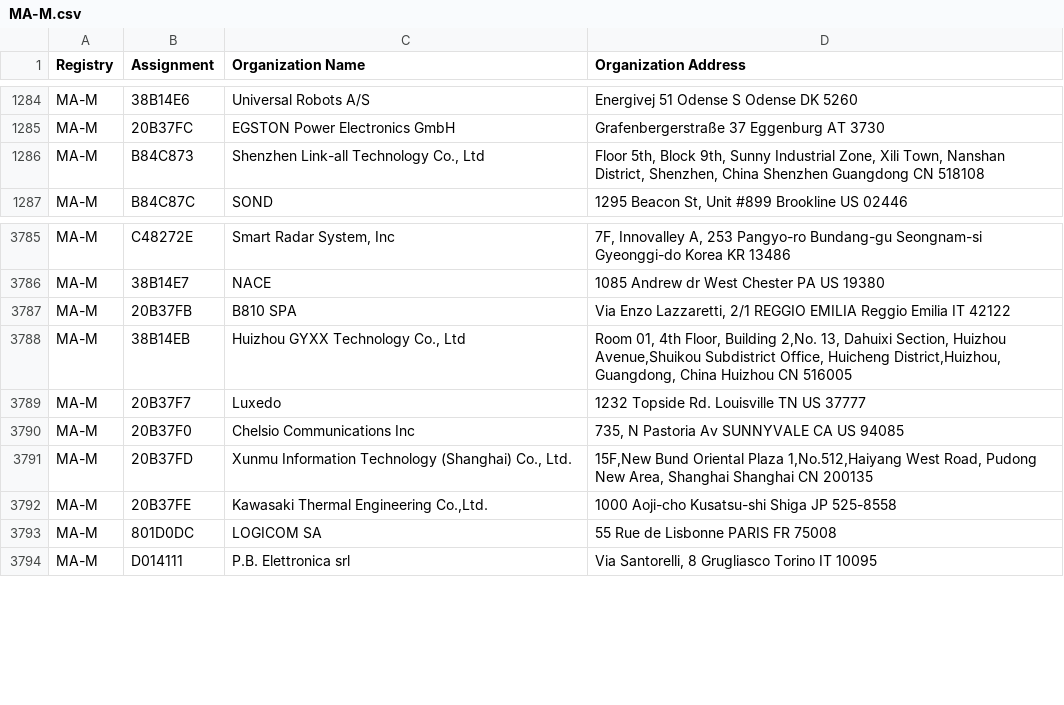
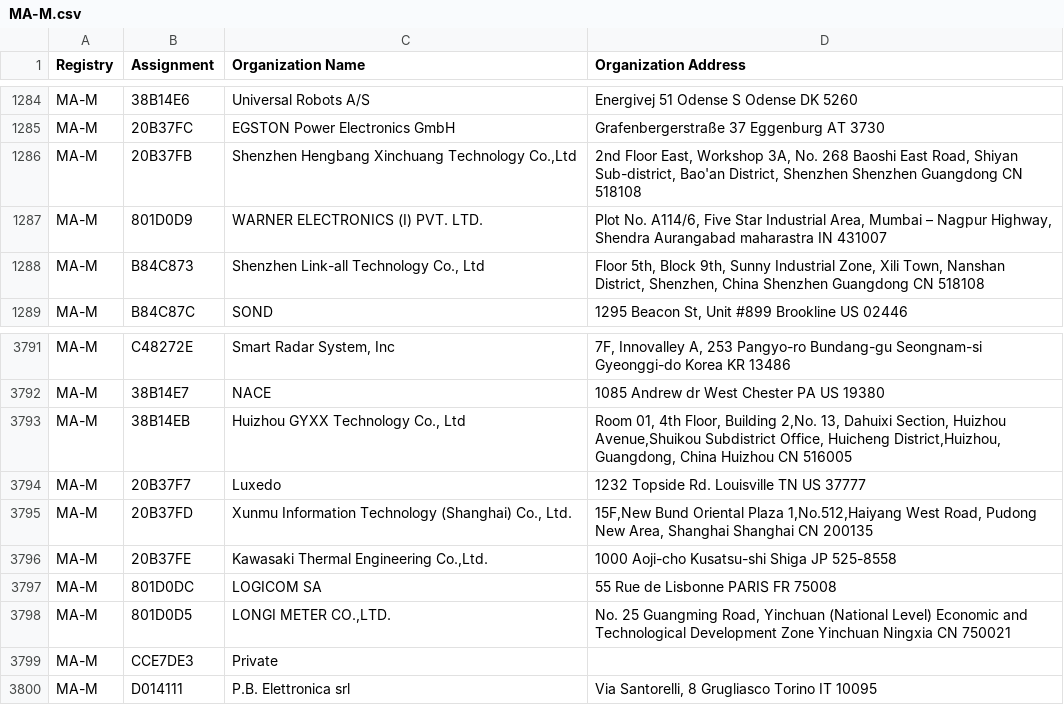
Before and after one commit to netdisco/upstream-sources, a CSV file: ieee/MA/MA-M.csv, drawn as a sheet; only a part is shown, gaps mark what is left out; the diff covers the shown part only.

```diff
--- a/ieee/MA/MA-M.csv
+++ b/ieee/MA/MA-M.csv
@@ -1285,2 +1285,4 @@ MA-M,38B14E6,Universal Robots A/S,Energivej 51 Odense S Odense DK 5260
 MA-M,20B37FC,EGSTON Power Electronics GmbH,Grafenbergerstraße 37 Eggenburg  AT 3730
+MA-M,20B37FB,"Shenzhen Hengbang Xinchuang Technology Co.,Ltd","2nd Floor East, Workshop 3A, No. 268 Baoshi East Road, Shiyan Sub-district, Bao'an District, Shenzhen Shenzhen Guangdong  CN 518108 "
+MA-M,801D0D9,WARNER ELECTRONICS (I) PVT. LTD.,"Plot No. A114/6, Five Star Industrial Area, Mumbai – Nagpur Highway, Shendra Aurangabad maharastra  IN 431007 "
 MA-M,B84C873,"Shenzhen Link-all Technology Co., Ltd","Floor 5th, Block 9th, Sunny Industrial Zone, Xili Town, Nanshan District, Shenzhen, China  Shenzhen Guangdong CN 518108 "
@@ -3786,6 +3792,4 @@ MA-M,C48272E,"Smart Radar System, Inc","7F, Innovalley A, 253 Pangyo-ro Bundang-
 MA-M,38B14E7,NACE,1085 Andrew dr West Chester PA US 19380
-MA-M,20B37FB,B810 SPA,"Via Enzo Lazzaretti, 2/1 REGGIO EMILIA Reggio Emilia IT 42122 "
 MA-M,38B14EB,"Huizhou GYXX Technology Co., Ltd","Room 01, 4th Floor, Building 2,No. 13, Dahuixi Section, Huizhou Avenue,Shuikou Subdistrict Office, Huicheng District,Huizhou, Guangdong, China Huizhou  CN 516005 "
 MA-M,20B37F7,Luxedo,1232 Topside Rd. Louisville TN US 37777
-MA-M,20B37F0,Chelsio Communications Inc,"735, N Pastoria Av SUNNYVALE CA US 94085 "
 MA-M,20B37FD,"Xunmu Information Technology (Shanghai) Co., Ltd.","15F,New Bund Oriental Plaza 1,No.512,Haiyang West Road, Pudong New Area, Shanghai Shanghai  CN 200135 "
@@ -3793,2 +3797,4 @@ MA-M,20B37FE,"Kawasaki Thermal Engineering Co.,Ltd.",1000 Aoji-cho Kusatsu-shi S
 MA-M,801D0DC,LOGICOM SA,55 Rue de Lisbonne PARIS  FR 75008
+MA-M,801D0D5,"LONGI METER CO.,LTD.","No. 25 Guangming Road, Yinchuan (National Level) Economic and Technological Development Zone Yinchuan Ningxia CN 750021 "
+MA-M,CCE7DE3,Private,
 MA-M,D014111,P.B. Elettronica srl,"Via Santorelli, 8 Grugliasco Torino IT 10095 "
```
Also changed, not shown: 15 added rows and 3 edited cells elsewhere in this file, ieee/MA/MA-S.csv, 5 other files.
